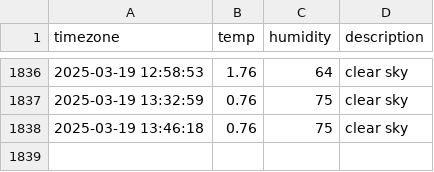
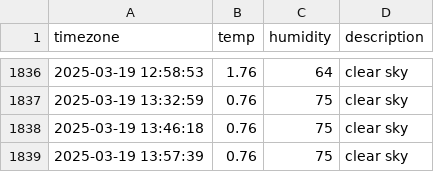
Before and after one commit to parkdohyeon0428/seoul_weather, a CSV file: seoul_weather.csv, drawn as a sheet; only a part is shown, gaps mark what is left out.

```diff
--- a/seoul_weather.csv
+++ b/seoul_weather.csv
@@ -1838 +1838,2 @@ timezone,temp,humidity,description
 2025-03-19 13:46:18,0.76,75,clear sky
+2025-03-19 13:57:39,0.76,75,clear sky
```
